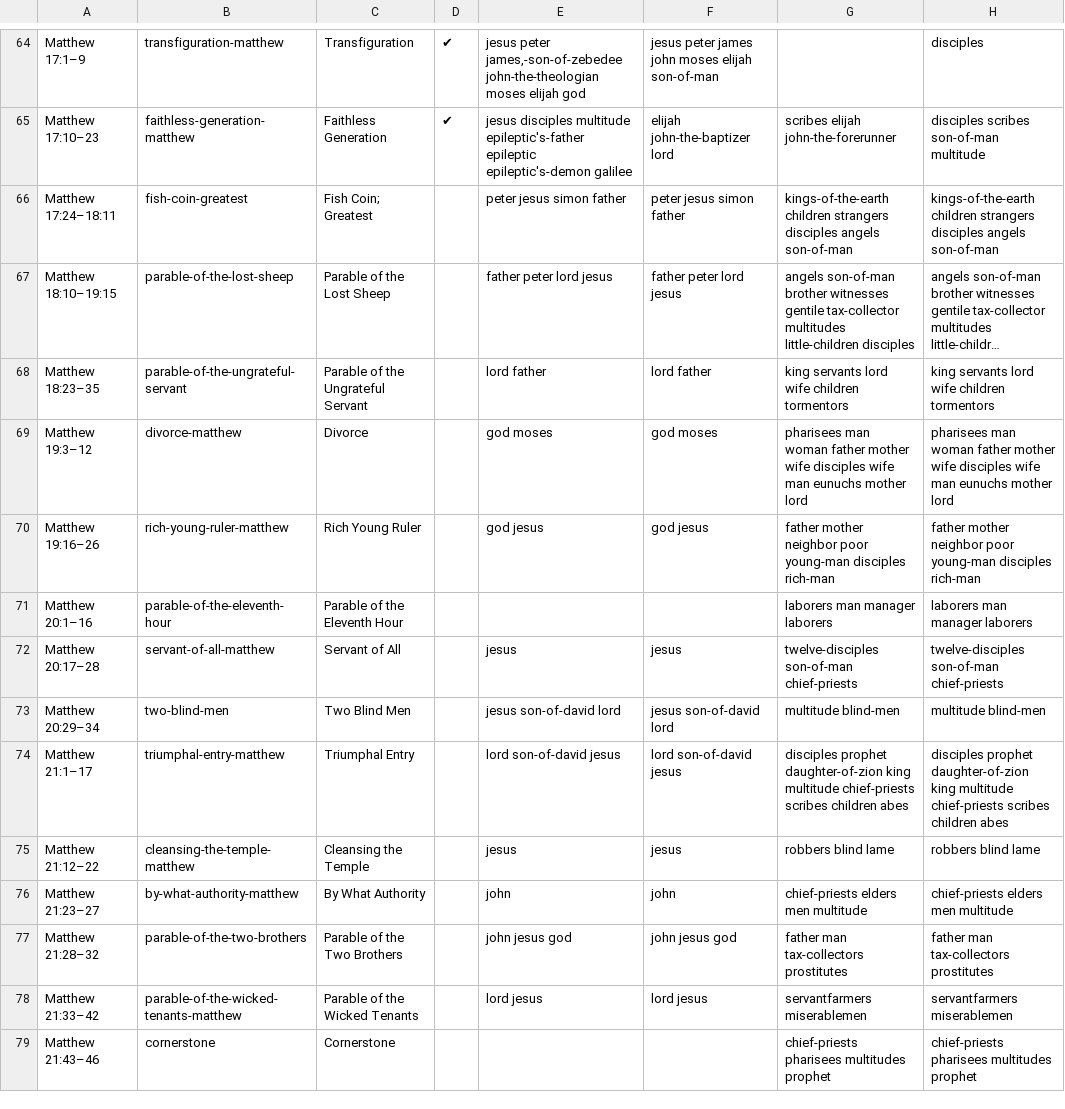
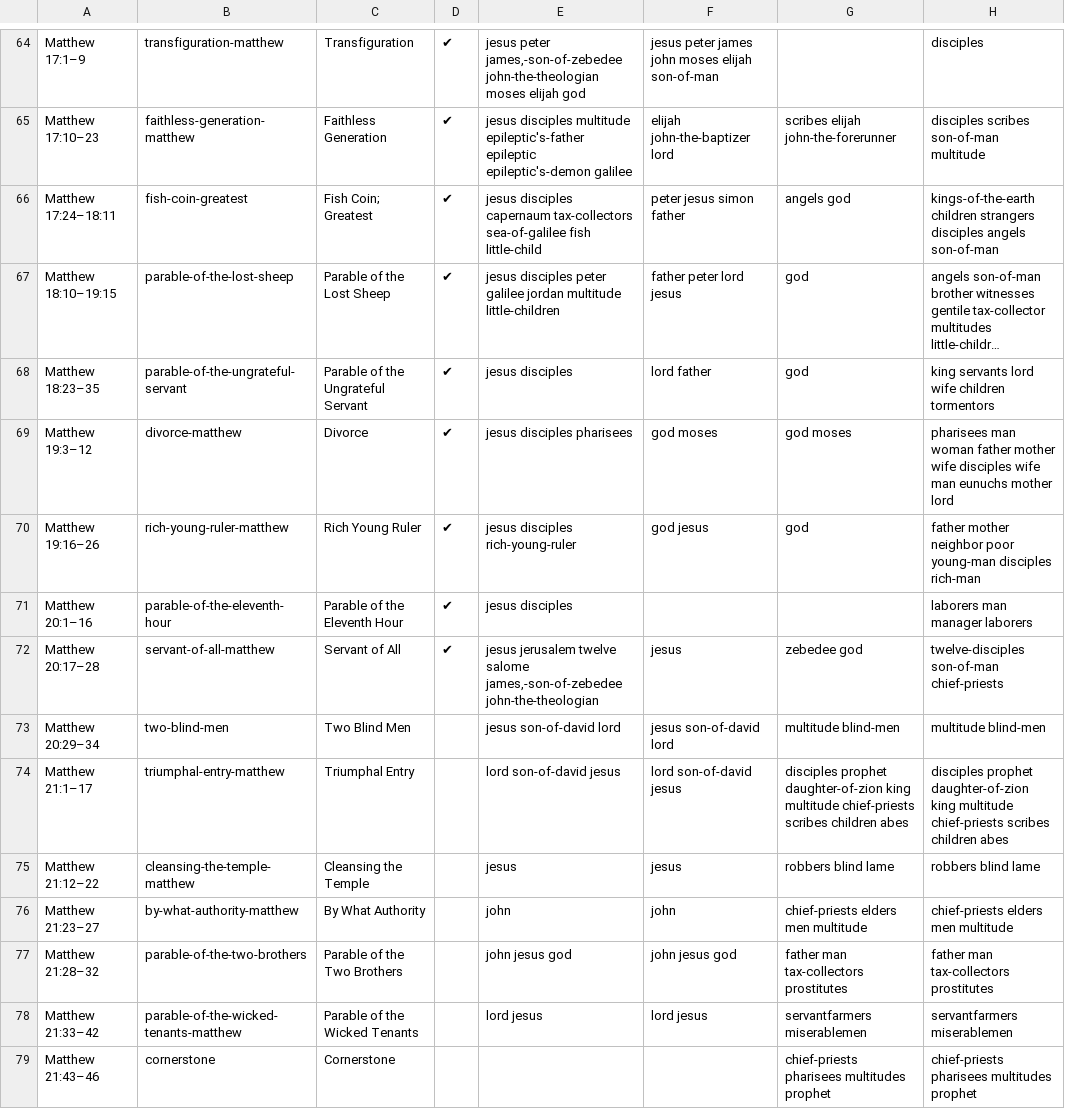
Before and after one commit to gospeldesk/www.gospeldesk.org, a CSV file: src/characters.csv, drawn as a sheet; only a part is shown, gaps mark what is left out; long unchanged cells end in …; the diff names each change by its address in the sheet, - before the commit and + after, or states it on an @@ line.

```diff
--- a/src/characters.csv
+++ b/src/characters.csv
-D66:D72: (empty)
+D66:D72: ✔
-E66: peter jesus simon father
+E66: jesus disciples capernaum tax-collectors sea-of-galilee fish little-child
-G66: kings-of-the-earth children strangers disciples angels son-of-man
+G66: angels god
-E67: father peter lord jesus
+E67: jesus disciples peter galilee jordan multitude little-children
-G67: angels son-of-man brother witnesses gentile tax-collector multitudes little-children disciples
+G67: god
-E68: lord father
+E68: jesus disciples
-G68: king servants lord wife children tormentors
+G68: god
-E69: god moses
+E69: jesus disciples pharisees
-G69: pharisees man woman father mother wife disciples wife man eunuchs mother lord
+G69: god moses
-E70: god jesus
+E70: jesus disciples rich-young-ruler
-G70: father mother neighbor poor young-man disciples rich-man
+G70: god
-E71: (empty)
+E71: jesus disciples
-G71: laborers man manager laborers
+G71: (empty)
-E72: jesus
+E72: jesus jerusalem twelve salome james,-son-of-zebedee john-the-theologian
-G72: twelve-disciples son-of-man chief-priests
+G72: zebedee god
```
Also changed, not shown: 14 other files.
